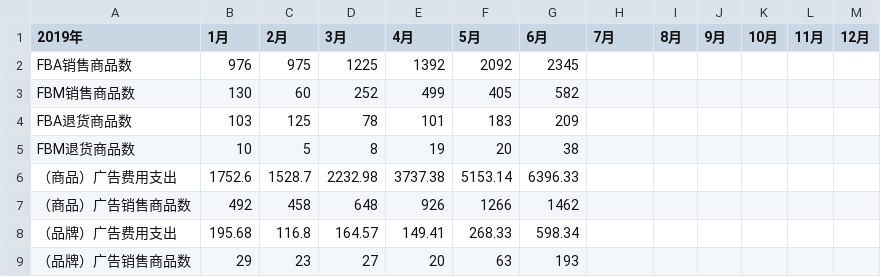
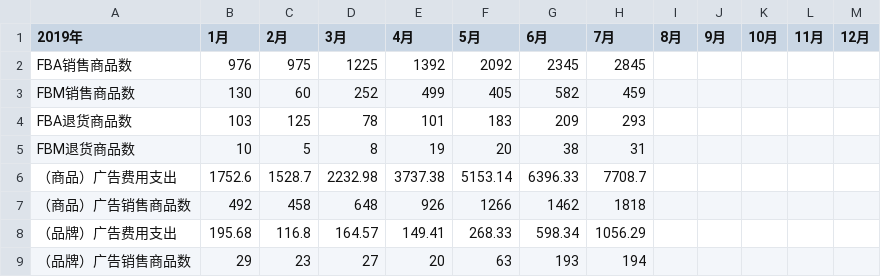
Before and after one commit to dyslab/jnb-sample, a CSV file: docs/amz_returns_ads_2019.csv, drawn as a sheet.

Commit message:
Add amz_cost_fba_de and Update July data. 🚶‍

```diff
--- a/docs/amz_returns_ads_2019.csv
+++ b/docs/amz_returns_ads_2019.csv
@@ -1,9 +1,9 @@
 2019年,1月,2月,3月,4月,5月,6月,7月,8月,9月,10月,11月,12月
-FBA销售商品数,976,975,1225,1392,2092,2345,,,,,,
-FBM销售商品数,130,60,252,499,405,582,,,,,,
-FBA退货商品数,103,125,78,101,183,209,,,,,,
-FBM退货商品数,10,5,8,19,20,38,,,,,,
-（商品）广告费用支出,1752.6,1528.7,2232.98,3737.38,5153.14,6396.33,,,,,,
-（商品）广告销售商品数,492,458,648,926,1266,1462,,,,,,
-（品牌）广告费用支出,195.68,116.8,164.57,149.41,268.33,598.34,,,,,,
-（品牌）广告销售商品数,29,23,27,20,63,193,,,,,,
+FBA销售商品数,976,975,1225,1392,2092,2345,2845,,,,,
+FBM销售商品数,130,60,252,499,405,582,459,,,,,
+FBA退货商品数,103,125,78,101,183,209,293,,,,,
+FBM退货商品数,10,5,8,19,20,38,31,,,,,
+（商品）广告费用支出,1752.6,1528.7,2232.98,3737.38,5153.14,6396.33,7708.7,,,,,
+（商品）广告销售商品数,492,458,648,926,1266,1462,1818,,,,,
+（品牌）广告费用支出,195.68,116.8,164.57,149.41,268.33,598.34,1056.29,,,,,
+（品牌）广告销售商品数,29,23,27,20,63,193,194,,,,,
```
Also changed, not shown: 5 other files.
